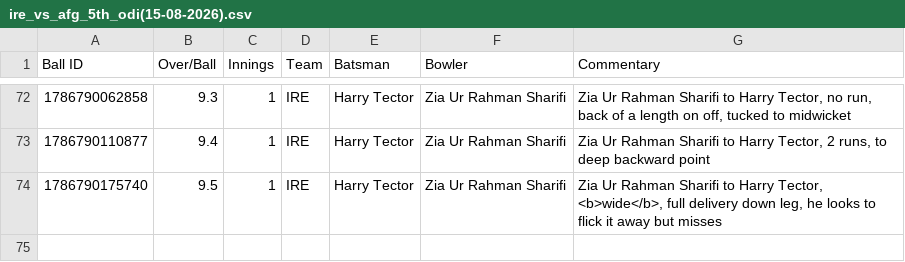
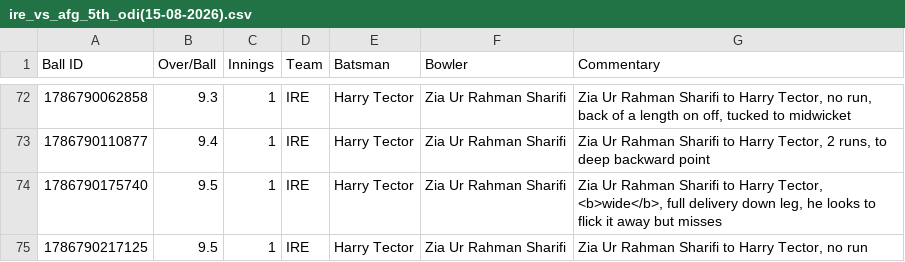
Before and after one commit to heisenricher/cricket_data, a CSV file: ire_vs_afg_5th_odi(15-08-2026).csv, drawn as a sheet; only a part is shown, gaps mark what is left out; the diff names each change by its address in the sheet, - before the commit and + after, or states it on an @@ line.

```diff
--- a/ire_vs_afg_5th_odi(15-08-2026).csv
+++ b/ire_vs_afg_5th_odi(15-08-2026).csv
+row 75: 1786790217125 | 9.5 | 1 | IRE | Harry Tector | Zia Ur Rahman Sharifi | Zia Ur Rahman Sharifi to Harry Tector, no run
```
